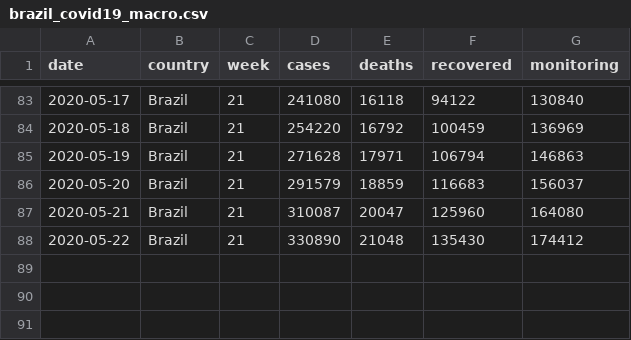
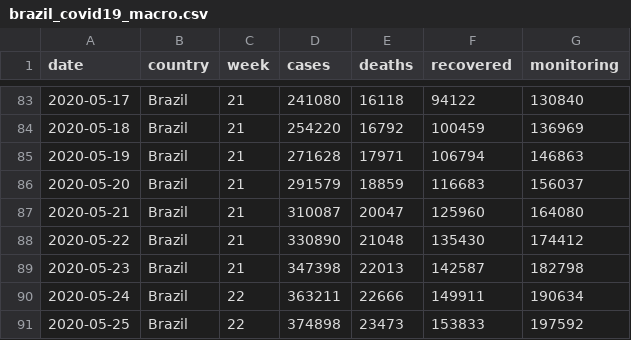
Before and after one commit to fcampos300/covid19, a CSV file: dataset/brazil_covid19_macro.csv, drawn as a sheet; only a part is shown, gaps mark what is left out.

```diff
--- a/dataset/brazil_covid19_macro.csv
+++ b/dataset/brazil_covid19_macro.csv
@@ -88 +88,4 @@ date,country,week,cases,deaths,recovered,monitoring
 2020-05-22,Brazil,21,330890,21048,135430,174412
+2020-05-23,Brazil,21,347398,22013,142587,182798
+2020-05-24,Brazil,22,363211,22666,149911,190634
+2020-05-25,Brazil,22,374898,23473,153833,197592
```
Also changed, not shown: dataset/brazil_covid19.csv, dataset/daily_report.csv.
